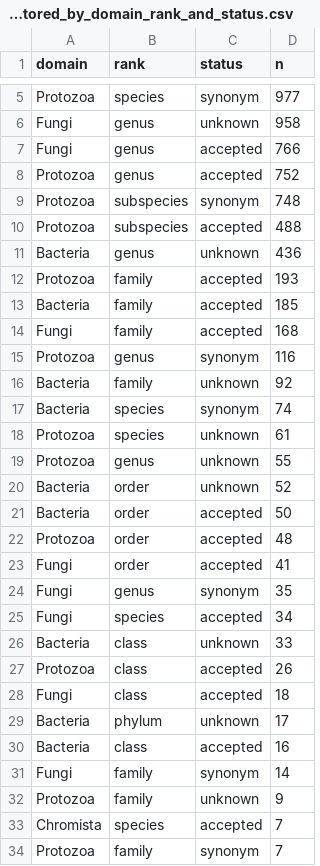
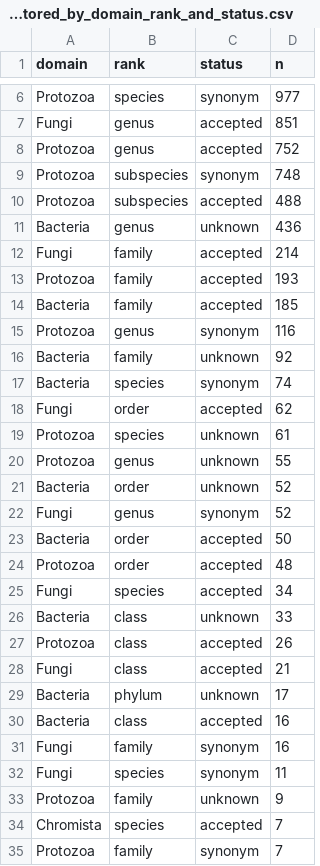
Before and after one commit to msberends/AMR, a CSV file: data-raw/taxonomy_review/2026-10/released_taxa_that_were_missing_and_are_restored_by_domain_rank_and_status.csv, drawn as a sheet; only a part is shown, gaps mark what is left out; the diff covers the shown part only.

```diff
--- a/data-raw/taxonomy_review/2026-10/released_taxa_that_were_missing_and_are_restored_by_domain_rank_and_status.csv
+++ b/data-raw/taxonomy_review/2026-10/released_taxa_that_were_missing_and_are_restored_by_domain_rank_and_status.csv
@@ -5,4 +6,3 @@
 "Protozoa","species","synonym",977
-"Fungi","genus","unknown",958
-"Fungi","genus","accepted",766
+"Fungi","genus","accepted",851
 "Protozoa","genus","accepted",752
@@ -11,5 +11,5 @@
 "Bacteria","genus","unknown",436
+"Fungi","family","accepted",214
 "Protozoa","family","accepted",193
 "Bacteria","family","accepted",185
-"Fungi","family","accepted",168
 "Protozoa","genus","synonym",116
@@ -17,2 +17,3 @@
 "Bacteria","species","synonym",74
+"Fungi","order","accepted",62
 "Protozoa","species","unknown",61
@@ -20,6 +21,5 @@
 "Bacteria","order","unknown",52
+"Fungi","genus","synonym",52
 "Bacteria","order","accepted",50
 "Protozoa","order","accepted",48
-"Fungi","order","accepted",41
-"Fungi","genus","synonym",35
 "Fungi","species","accepted",34
@@ -27,6 +27,7 @@
 "Protozoa","class","accepted",26
-"Fungi","class","accepted",18
+"Fungi","class","accepted",21
 "Bacteria","phylum","unknown",17
 "Bacteria","class","accepted",16
-"Fungi","family","synonym",14
+"Fungi","family","synonym",16
+"Fungi","species","synonym",11
 "Protozoa","family","unknown",9
```
Also changed, not shown: 2 added rows and 2 removed rows elsewhere in this file, data-raw/taxonomy_review/2026-10/comparison_per_domain.csv, data-raw/taxonomy_review/2026-10/most_relevant_new_taxa.csv, 26 other files.
